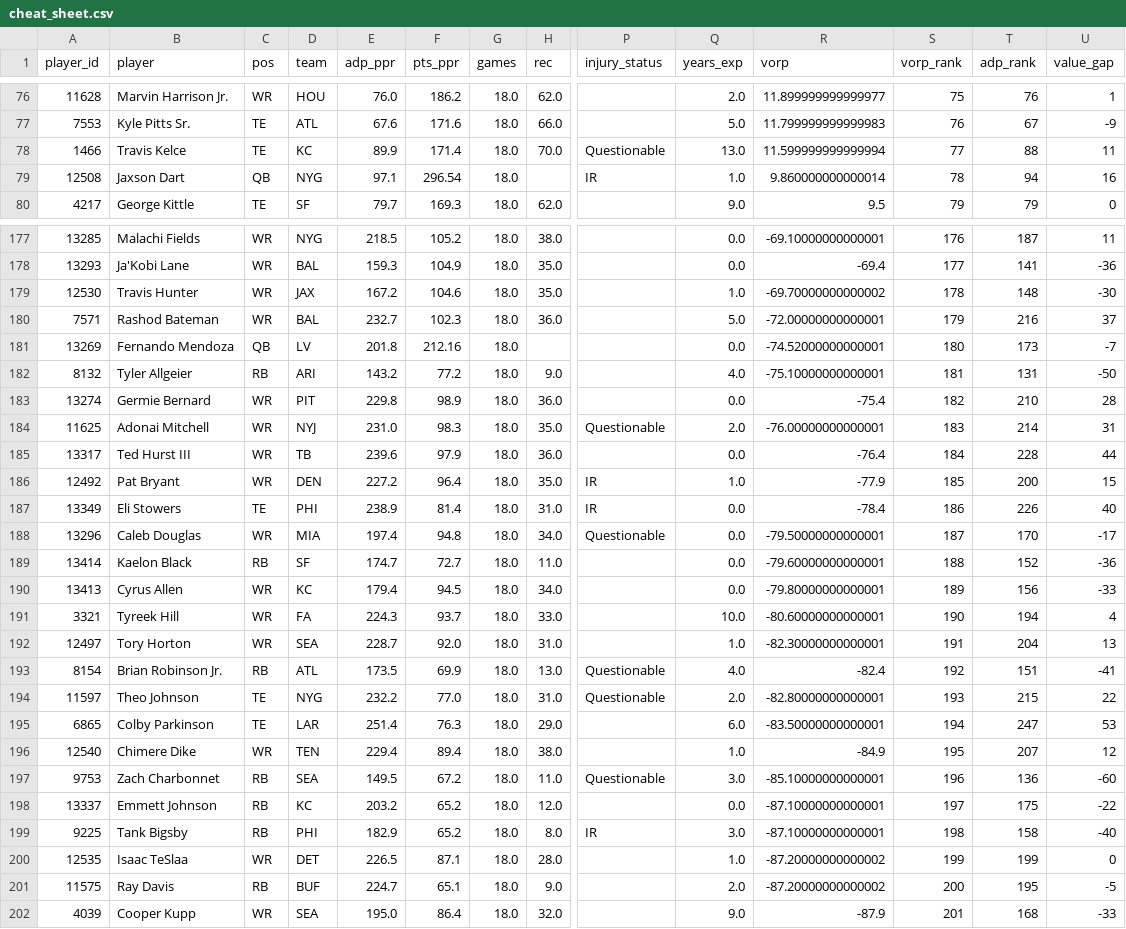
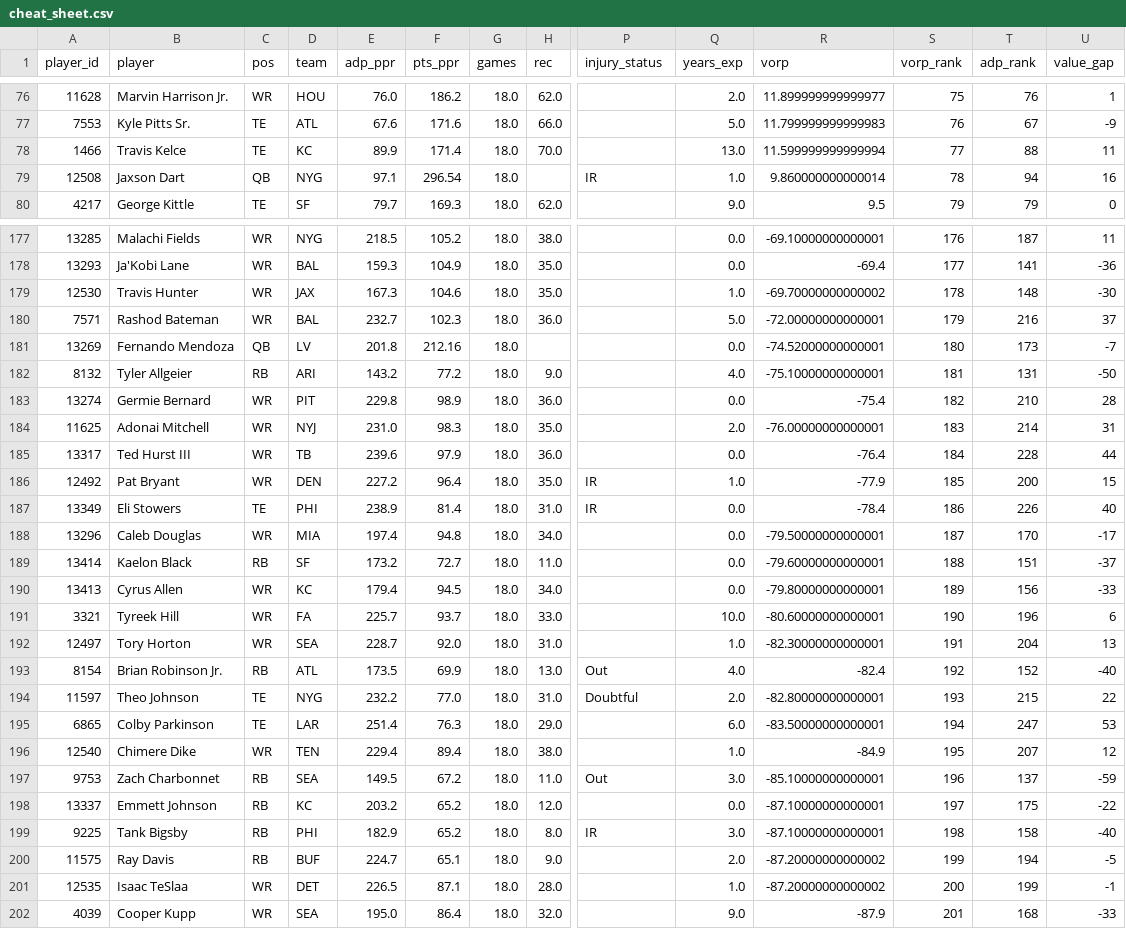
Before and after one commit to jujubosh/2026-draft, a CSV file: cheat_sheet.csv, drawn as a sheet; only a part is shown, gaps mark what is left out; removed rows and columns are numbered as before the commit, all else as after; rows hold the shown columns only; the diff covers the shown part only; the diff names each change by its address in the sheet, - before the commit and + after, or states it on an @@ line.

```diff
--- a/cheat_sheet.csv
+++ b/cheat_sheet.csv
-P78 (injury_status): Questionable
+P78 (injury_status): (empty)
-E179 (adp_ppr): 167.2
+E179 (adp_ppr): 167.3
-P184 (injury_status): Questionable
+P184 (injury_status): (empty)
-P188 (injury_status): Questionable
+P188 (injury_status): (empty)
-E189 (adp_ppr): 174.7
+E189 (adp_ppr): 173.2
-T189 (adp_rank): 152
+T189 (adp_rank): 151
-U189 (value_gap): -36
+U189 (value_gap): -37
-E191 (adp_ppr): 224.3
+E191 (adp_ppr): 225.7
-T191 (adp_rank): 194
+T191 (adp_rank): 196
-U191 (value_gap): 4
+U191 (value_gap): 6
-P193 (injury_status): Questionable
+P193 (injury_status): Out
-T193 (adp_rank): 151
+T193 (adp_rank): 152
-U193 (value_gap): -41
+U193 (value_gap): -40
-P194 (injury_status): Questionable
+P194 (injury_status): Doubtful
-P197 (injury_status): Questionable
+P197 (injury_status): Out
-T197 (adp_rank): 136
+T197 (adp_rank): 137
-U197 (value_gap): -60
+U197 (value_gap): -59
-row 200: 12535 | Isaac TeSlaa | WR | DET | 226.5 | 87.1 | 18.0 | 28.0 |  | 1.0 | -87.20000000000002 | 199 | 199 | 0
-S200 (vorp_rank): 200
+S200 (vorp_rank): 199
-T200 (adp_rank): 195
+T200 (adp_rank): 194
+row 201: 12535 | Isaac TeSlaa | WR | DET | 226.5 | 87.1 | 18.0 | 28.0 |  | 1.0 | -87.20000000000002 | 200 | 199 | -1
```
Also changed, not shown: 1 added row, 1 removed row and 102 edited cells elsewhere in this file, players.csv, 9 other files.
